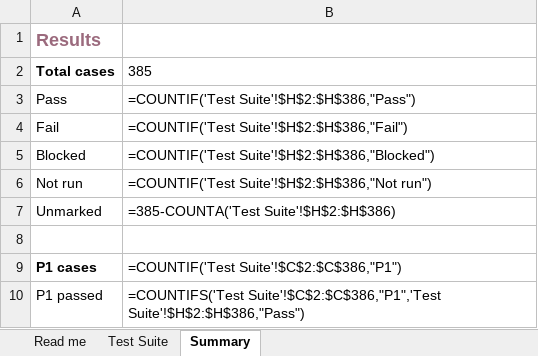
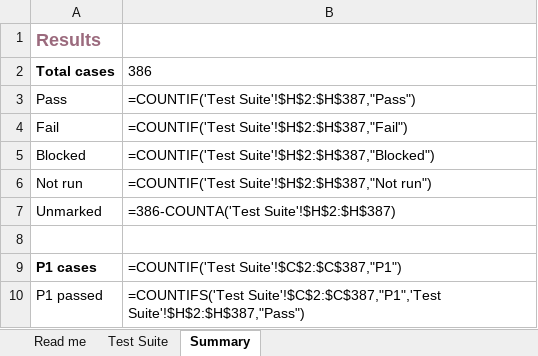
Before and after one commit to melroyds/doubledone, an Excel workbook: docs/qa/DoubleDone-E2E-Test-Suite.xlsx, sheet Summary, drawn as a sheet; values as stored, in another font and other column widths than the file's, no borders; formulas without a stored value are shown as written; the diff names each change by its address in the sheet, - before the commit and + after, or states it on an @@ line.

```diff
--- a/docs/qa/DoubleDone-E2E-Test-Suite.xlsx (sheet Summary)
+++ b/docs/qa/DoubleDone-E2E-Test-Suite.xlsx (sheet Summary)
-B2: 385
+B2: 386
-B3: =COUNTIF('Test Suite'!$H$2:$H$386,"Pass")
+B3: =COUNTIF('Test Suite'!$H$2:$H$387,"Pass")
-B4: =COUNTIF('Test Suite'!$H$2:$H$386,"Fail")
+B4: =COUNTIF('Test Suite'!$H$2:$H$387,"Fail")
-B5: =COUNTIF('Test Suite'!$H$2:$H$386,"Blocked")
+B5: =COUNTIF('Test Suite'!$H$2:$H$387,"Blocked")
-B6: =COUNTIF('Test Suite'!$H$2:$H$386,"Not run")
+B6: =COUNTIF('Test Suite'!$H$2:$H$387,"Not run")
-B7: =385-COUNTA('Test Suite'!$H$2:$H$386)
+B7: =386-COUNTA('Test Suite'!$H$2:$H$387)
-B9: =COUNTIF('Test Suite'!$C$2:$C$386,"P1")
+B9: =COUNTIF('Test Suite'!$C$2:$C$387,"P1")
-B10: =COUNTIFS('Test Suite'!$C$2:$C$386,"P1",'Test Suite'!$H$2:$H$386,"Pass")
+B10: =COUNTIFS('Test Suite'!$C$2:$C$387,"P1",'Test Suite'!$H$2:$H$387,"Pass")
```
Also changed, not shown: sheet Test Suite, 10 other files.
